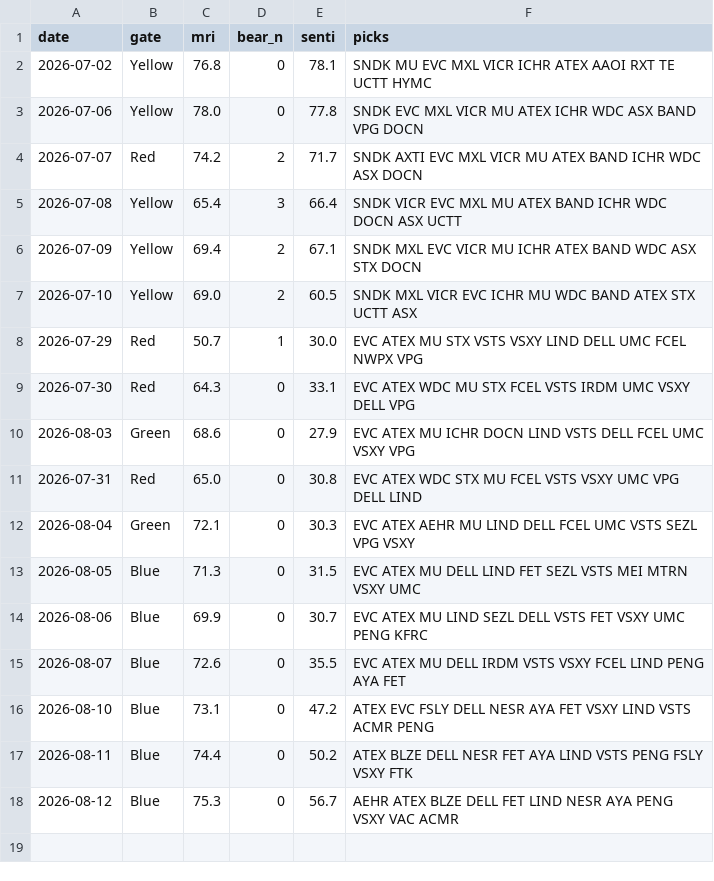
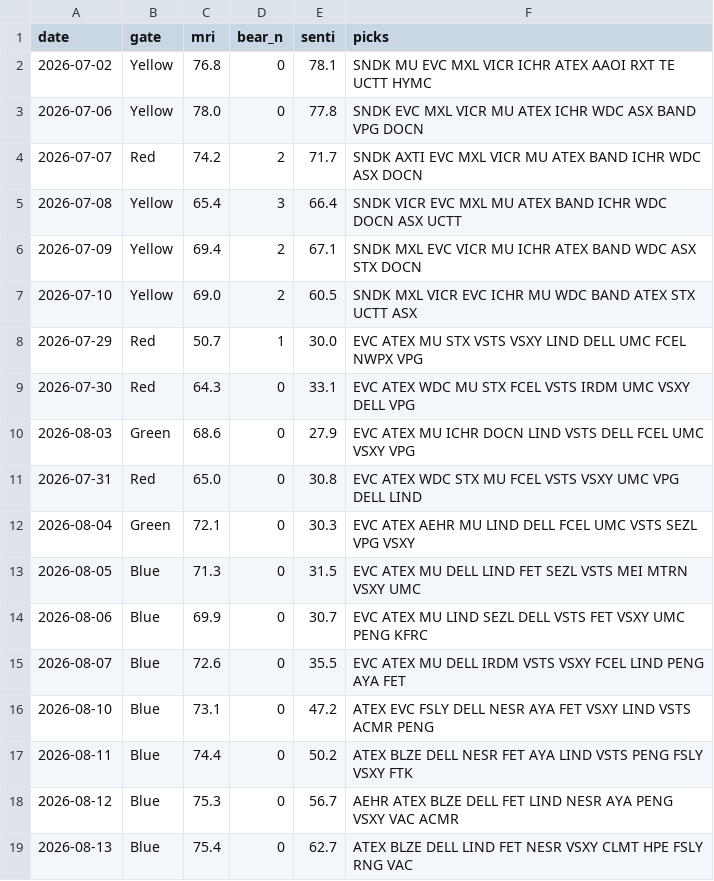
Before and after one commit to thanzo12wizu-stack/v38-watchlist, a CSV file: daily_log.csv, drawn as a sheet.

```diff
--- a/daily_log.csv
+++ b/daily_log.csv
@@ -18 +18,2 @@ date,gate,mri,bear_n,senti,picks
 2026-08-12,Blue,75.3,0,56.7,AEHR ATEX BLZE DELL FET LIND NESR AYA PENG VSXY VAC ACMR
+2026-08-13,Blue,75.4,0,62.7,ATEX BLZE DELL LIND FET NESR VSXY CLMT HPE FSLY RNG VAC
```
Also changed, not shown: 4 other files.
